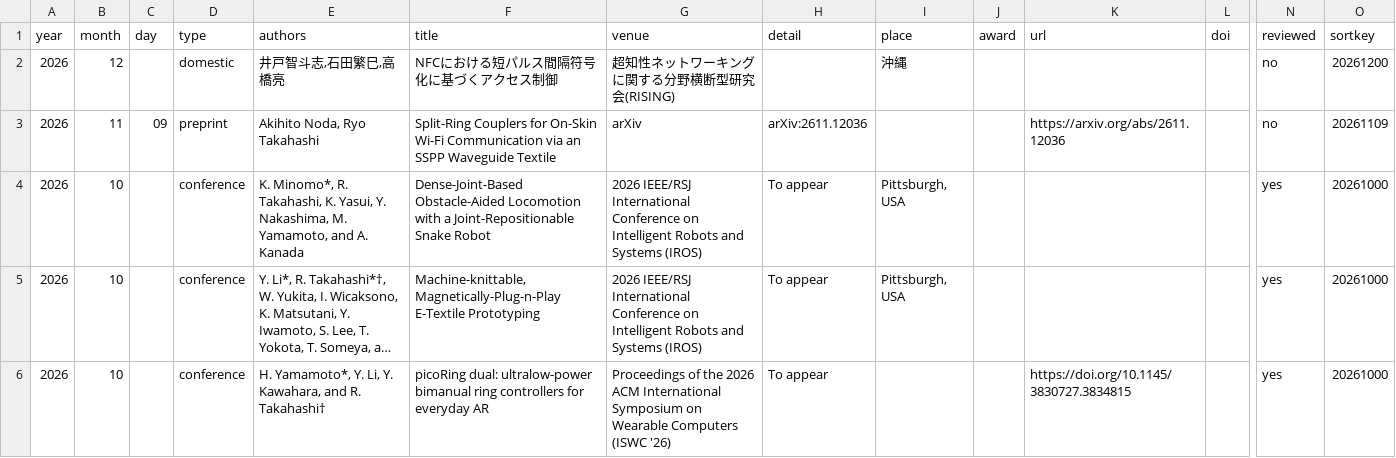
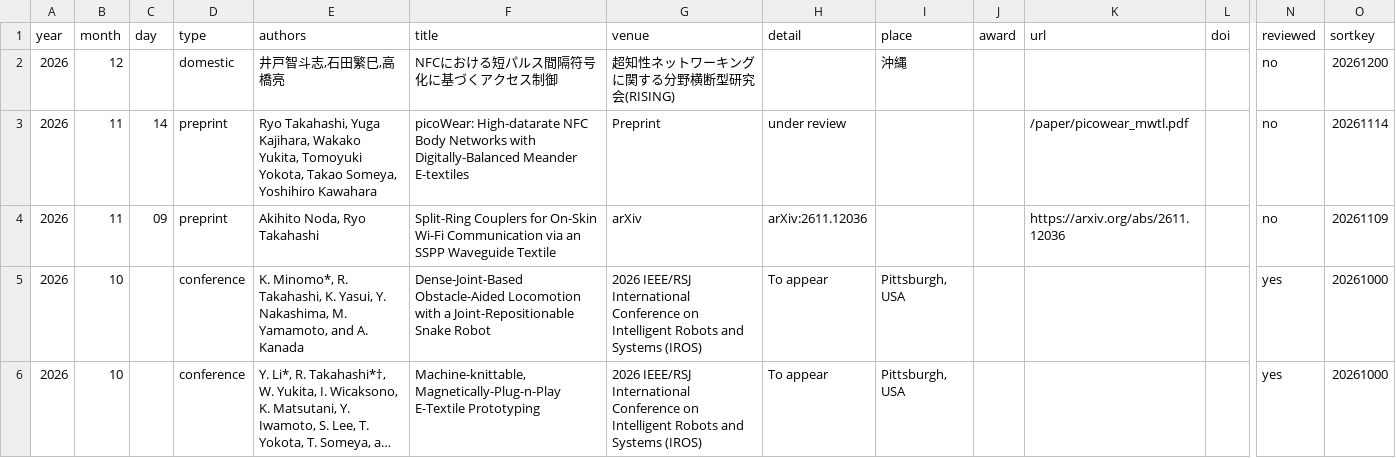
Before and after one commit to takahashiryo/takahashiryo.github.io, a CSV file: _data/publications.csv, drawn as a sheet; only a part is shown, gaps mark what is left out; the shorter side is filled out with more unchanged rows; long unchanged cells end in …; rows hold the shown columns only; the diff names each change by its address in the sheet, - before the commit and + after, or states it on an @@ line.

```diff
--- a/_data/publications.csv
+++ b/_data/publications.csv
+row 3: 2026 | 11 | 14 | preprint | Ryo Takahashi, Yuga Kajihara, Wakako Yukita, Tomoyuki Yokota, Takao Someya, Yoshihiro Kawahara | picoWear: High-datarate NFC Body Networks with Digitally-Balanced Meander E-textiles | Preprint | under review |  |  | /paper/picowear_mwtl.pdf |  | no | 20261114
```
Also changed, not shown: 4 other files.
